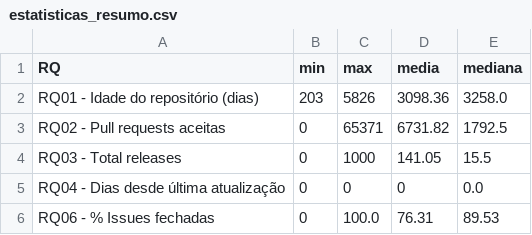
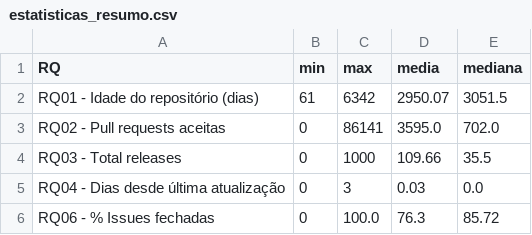
Before and after one commit to MatVini0601/Lab1Experimentacao, a CSV file: estatisticas_resumo.csv, drawn as a sheet.

```diff
--- a/estatisticas_resumo.csv
+++ b/estatisticas_resumo.csv
@@ -1,6 +1,6 @@
 RQ,min,max,media,mediana
-RQ01 - Idade do repositório (dias),203,5826,3098.36,3258.0
-RQ02 - Pull requests aceitas,0,65371,6731.82,1792.5
-RQ03 - Total releases,0,1000,141.05,15.5
-RQ04 - Dias desde última atualização,0,0,0,0.0
-RQ06 - % Issues fechadas,0,100.0,76.31,89.53
+RQ01 - Idade do repositório (dias),61,6342,2950.07,3051.5
+RQ02 - Pull requests aceitas,0,86141,3595.0,702.0
+RQ03 - Total releases,0,1000,109.66,35.5
+RQ04 - Dias desde última atualização,0,3,0.03,0.0
+RQ06 - % Issues fechadas,0,100.0,76.3,85.72
```
Also changed, not shown: 2 other files.
